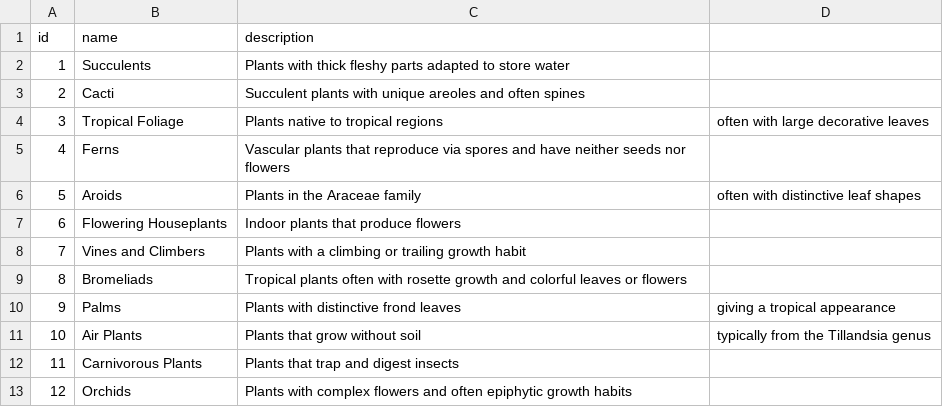
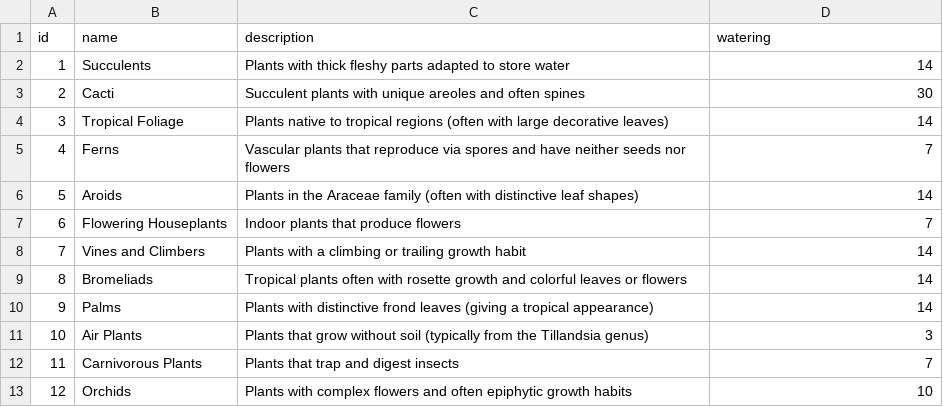
Before and after one commit to mseng10/plnts_2, a CSV file: server/data/installable/plants/genus_types.csv, drawn as a sheet.

Commit message:
ENH: Species, Genus, client side

```diff
--- a/server/data/installable/plants/genus_types.csv
+++ b/server/data/installable/plants/genus_types.csv
@@ -1,13 +1,13 @@
-id,name,description
-1,Succulents,Plants with thick fleshy parts adapted to store water
-2,Cacti,Succulent plants with unique areoles and often spines
-3,Tropical Foliage,Plants native to tropical regions, often with large decorative leaves
-4,Ferns,Vascular plants that reproduce via spores and have neither seeds nor flowers
-5,Aroids,Plants in the Araceae family, often with distinctive leaf shapes
-6,Flowering Houseplants,Indoor plants that produce flowers
-7,Vines and Climbers,Plants with a climbing or trailing growth habit
-8,Bromeliads,Tropical plants often with rosette growth and colorful leaves or flowers
-9,Palms,Plants with distinctive frond leaves, giving a tropical appearance
-10,Air Plants,Plants that grow without soil, typically from the Tillandsia genus
-11,Carnivorous Plants,Plants that trap and digest insects
-12,Orchids,Plants with complex flowers and often epiphytic growth habits
+id,name,description,watering
+1,Succulents,Plants with thick fleshy parts adapted to store water,14
+2,Cacti,Succulent plants with unique areoles and often spines,30
+3,Tropical Foliage,Plants native to tropical regions (often with large decorative leaves), 14
+4,Ferns,Vascular plants that reproduce via spores and have neither seeds nor flowers, 7
+5,Aroids,Plants in the Araceae family (often with distinctive leaf shapes), 14
+6,Flowering Houseplants,Indoor plants that produce flowers, 7
+7,Vines and Climbers,Plants with a climbing or trailing growth habit, 14
+8,Bromeliads,Tropical plants often with rosette growth and colorful leaves or flowers, 14
+9,Palms,Plants with distinctive frond leaves (giving a tropical appearance), 14
+10,Air Plants,Plants that grow without soil (typically from the Tillandsia genus), 3
+11,Carnivorous Plants,Plants that trap and digest insects, 7
+12,Orchids,Plants with complex flowers and often epiphytic growth habits, 10
```
Also changed, not shown: server/data/installable/plants/species.csv, 15 other files.
